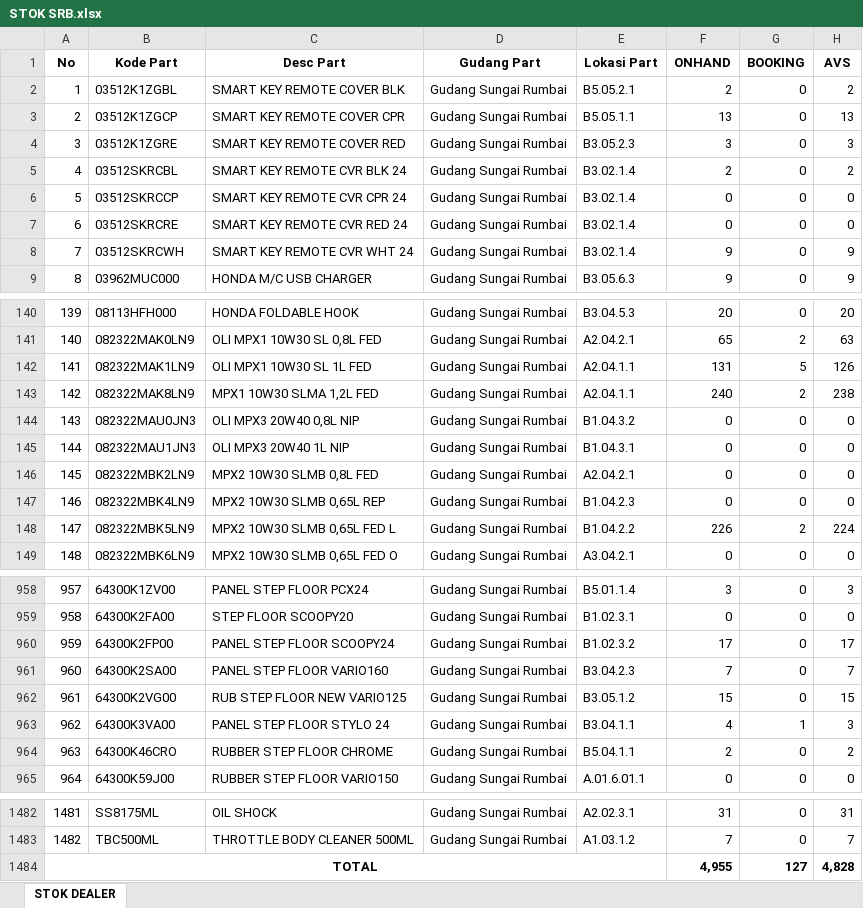
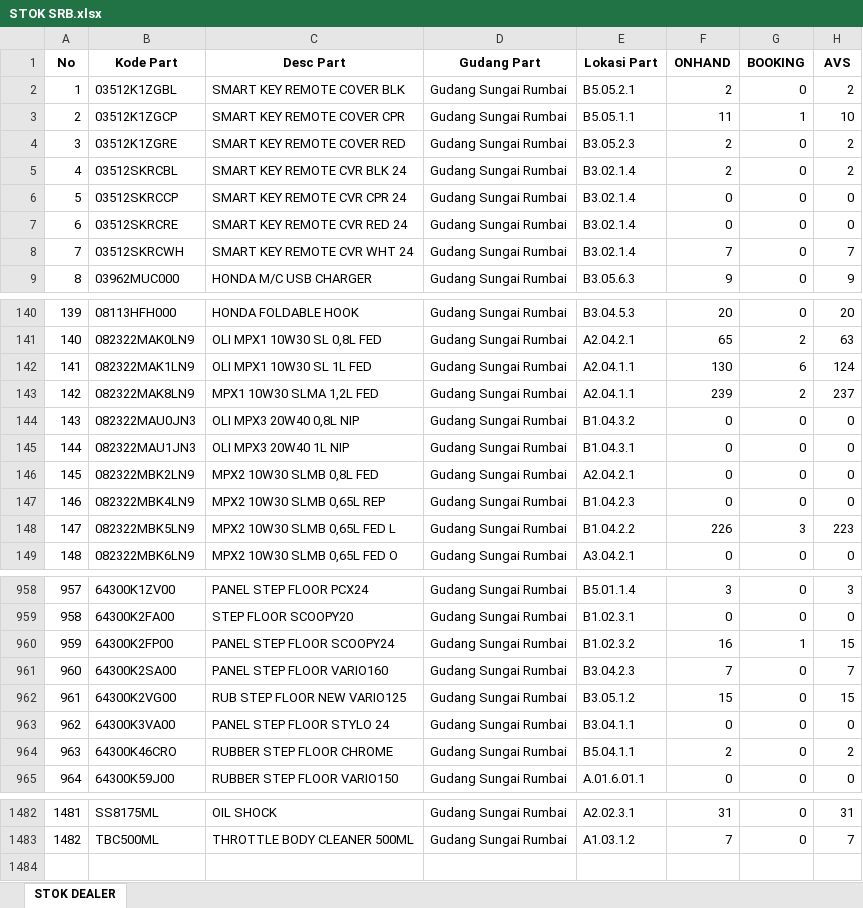
Before and after one commit to suwandakurnia/HILPSD, an Excel workbook: STOK DEALER/STOK SRB.xlsx, sheet STOK DEALER, drawn as a sheet; only a part is shown, gaps mark what is left out; values as stored, in another font and other column widths than the file's, no borders; the diff covers the shown part only; the diff names each change by its address in the sheet, - before the commit and + after, or states it on an @@ line.

```diff
--- a/STOK DEALER/STOK SRB.xlsx (sheet STOK DEALER)
+++ b/STOK DEALER/STOK SRB.xlsx (sheet STOK DEALER)
-F3 (ONHAND): 13
+F3 (ONHAND): 11
-G3 (BOOKING): 0
+G3 (BOOKING): 1
-H3 (AVS): 13
+H3 (AVS): 10
-F4 (ONHAND): 3
+F4 (ONHAND): 2
-H4 (AVS): 3
+H4 (AVS): 2
-F8 (ONHAND): 9
+F8 (ONHAND): 7
-H8 (AVS): 9
+H8 (AVS): 7
-F142 (ONHAND): 131
+F142 (ONHAND): 130
-G142 (BOOKING): 5
+G142 (BOOKING): 6
-H142 (AVS): 126
+H142 (AVS): 124
-F143 (ONHAND): 240
+F143 (ONHAND): 239
-H143 (AVS): 238
+H143 (AVS): 237
-G148 (BOOKING): 2
+G148 (BOOKING): 3
-H148 (AVS): 224
+H148 (AVS): 223
-F960 (ONHAND): 17
+F960 (ONHAND): 16
-G960 (BOOKING): 0
+G960 (BOOKING): 1
-H960 (AVS): 17
+H960 (AVS): 15
-F963 (ONHAND): 4
+F963 (ONHAND): 0
-G963 (BOOKING): 1
+G963 (BOOKING): 0
-H963 (AVS): 3
+H963 (AVS): 0
-row 1484: TOTAL |  |  |  |  | 4,955 | 127 | 4,828
```
Also changed, not shown: 59 edited cells elsewhere in this sheet, STOK DEALER/STOK HPN.xlsx.
